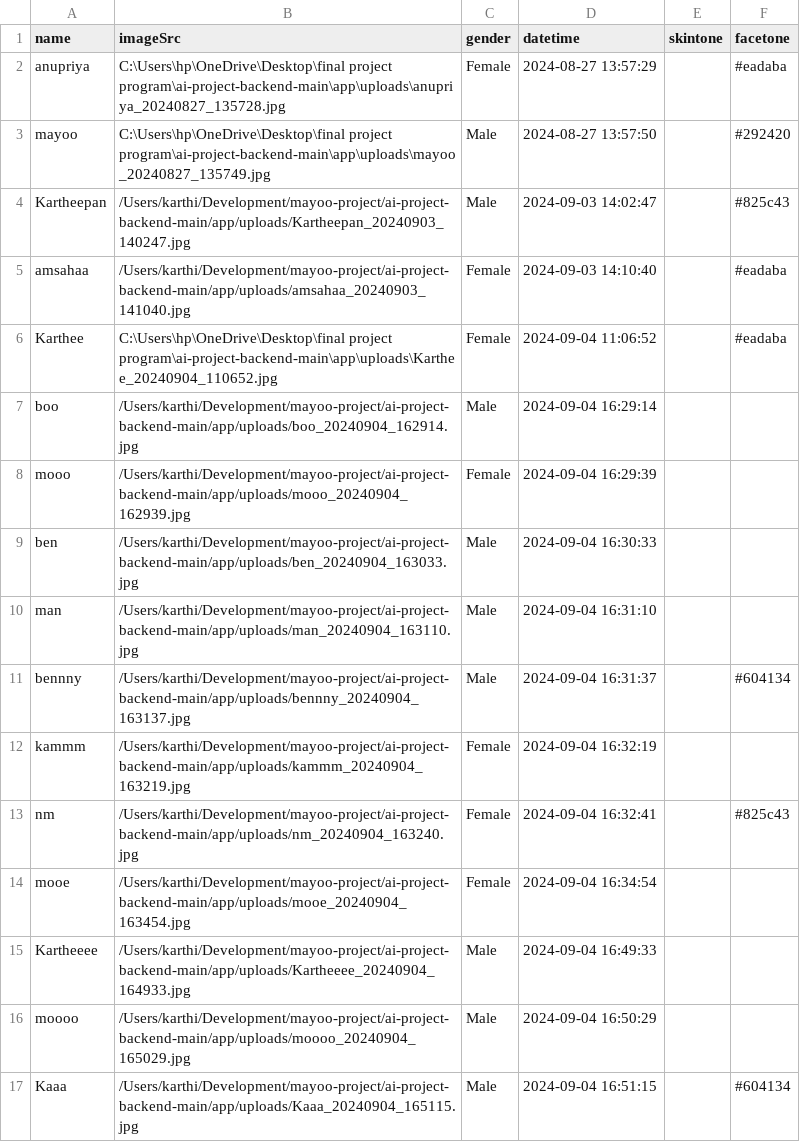
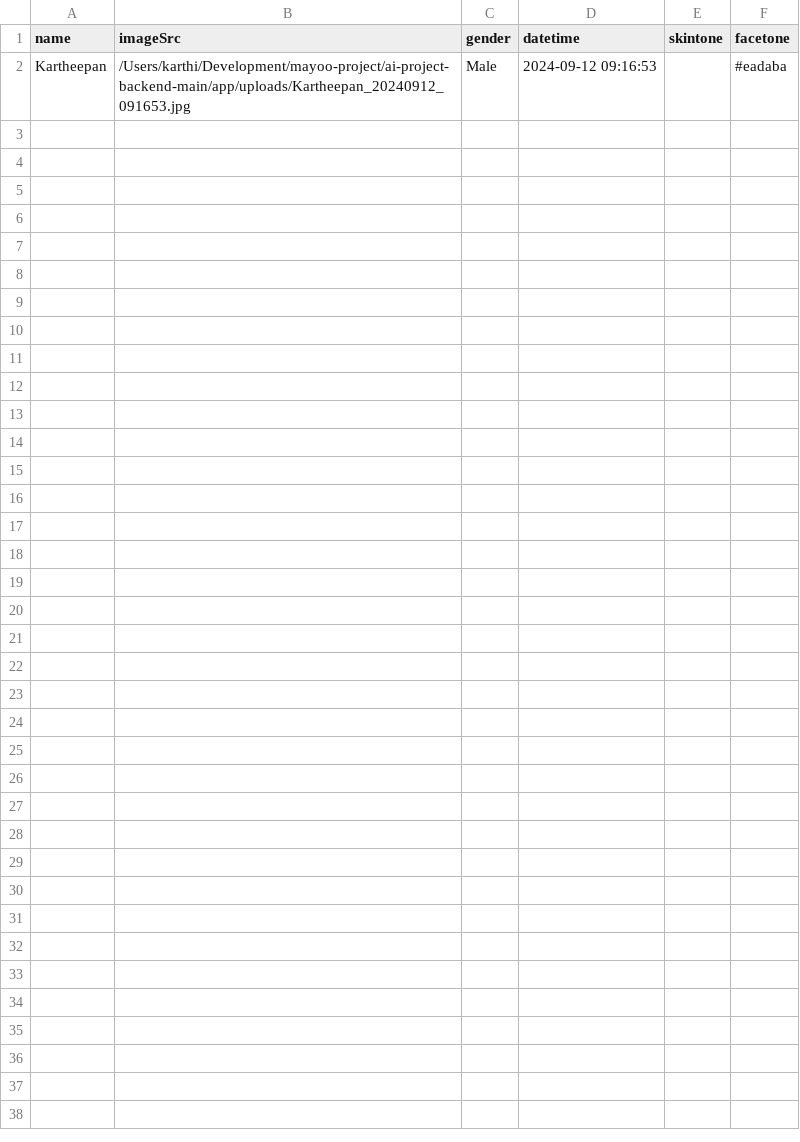
Before and after one commit to gitmayoo/ai-project-backend-main, a CSV file: app/data.csv, drawn as a sheet.

```diff
--- a/app/data.csv
+++ b/app/data.csv
@@ -1,17 +1,2 @@
 name,imageSrc,gender,datetime,skintone,facetone
-anupriya,C:\Users\hp\OneDrive\Desktop\final project program\ai-project-backend-main\app\uploads\anupriya_20240827_135728.jpg,Female,2024-08-27 13:57:29,,#eadaba
-mayoo,C:\Users\hp\OneDrive\Desktop\final project program\ai-project-backend-main\app\uploads\mayoo_20240827_135749.jpg,Male,2024-08-27 13:57:50,,#292420
-Kartheepan,/Users/karthi/Development/mayoo-project/ai-project-backend-main/app/uploads/Kartheepan_20240903_140247.jpg,Male,2024-09-03 14:02:47,,#825c43
-amsahaa,/Users/karthi/Development/mayoo-project/ai-project-backend-main/app/uploads/amsahaa_20240903_141040.jpg,Female,2024-09-03 14:10:40,,#eadaba
-Karthee,C:\Users\hp\OneDrive\Desktop\final project program\ai-project-backend-main\app\uploads\Karthee_20240904_110652.jpg,Female,2024-09-04 11:06:52,,#eadaba
-boo,/Users/karthi/Development/mayoo-project/ai-project-backend-main/app/uploads/boo_20240904_162914.jpg,Male,2024-09-04 16:29:14,,
-mooo,/Users/karthi/Development/mayoo-project/ai-project-backend-main/app/uploads/mooo_20240904_162939.jpg,Female,2024-09-04 16:29:39,,
-ben,/Users/karthi/Development/mayoo-project/ai-project-backend-main/app/uploads/ben_20240904_163033.jpg,Male,2024-09-04 16:30:33,,
-man,/Users/karthi/Development/mayoo-project/ai-project-backend-main/app/uploads/man_20240904_163110.jpg,Male,2024-09-04 16:31:10,,
-bennny,/Users/karthi/Development/mayoo-project/ai-project-backend-main/app/uploads/bennny_20240904_163137.jpg,Male,2024-09-04 16:31:37,,#604134
-kammm,/Users/karthi/Development/mayoo-project/ai-project-backend-main/app/uploads/kammm_20240904_163219.jpg,Female,2024-09-04 16:32:19,,
-nm,/Users/karthi/Development/mayoo-project/ai-project-backend-main/app/uploads/nm_20240904_163240.jpg,Female,2024-09-04 16:32:41,,#825c43
-mooe,/Users/karthi/Development/mayoo-project/ai-project-backend-main/app/uploads/mooe_20240904_163454.jpg,Female,2024-09-04 16:34:54,,
-Kartheeee,/Users/karthi/Development/mayoo-project/ai-project-backend-main/app/uploads/Kartheeee_20240904_164933.jpg,Male,2024-09-04 16:49:33,,
-moooo,/Users/karthi/Development/mayoo-project/ai-project-backend-main/app/uploads/moooo_20240904_165029.jpg,Male,2024-09-04 16:50:29,,
-Kaaa,/Users/karthi/Development/mayoo-project/ai-project-backend-main/app/uploads/Kaaa_20240904_165115.jpg,Male,2024-09-04 16:51:15,,#604134
+Kartheepan,/Users/karthi/Development/mayoo-project/ai-project-backend-main/app/uploads/Kartheepan_20240912_091653.jpg,Male,2024-09-12 09:16:53,,#eadaba
```
Also changed, not shown: app/dressDataBottom_female.csv, app/dressDataBottom_male.csv, 19 other files.
